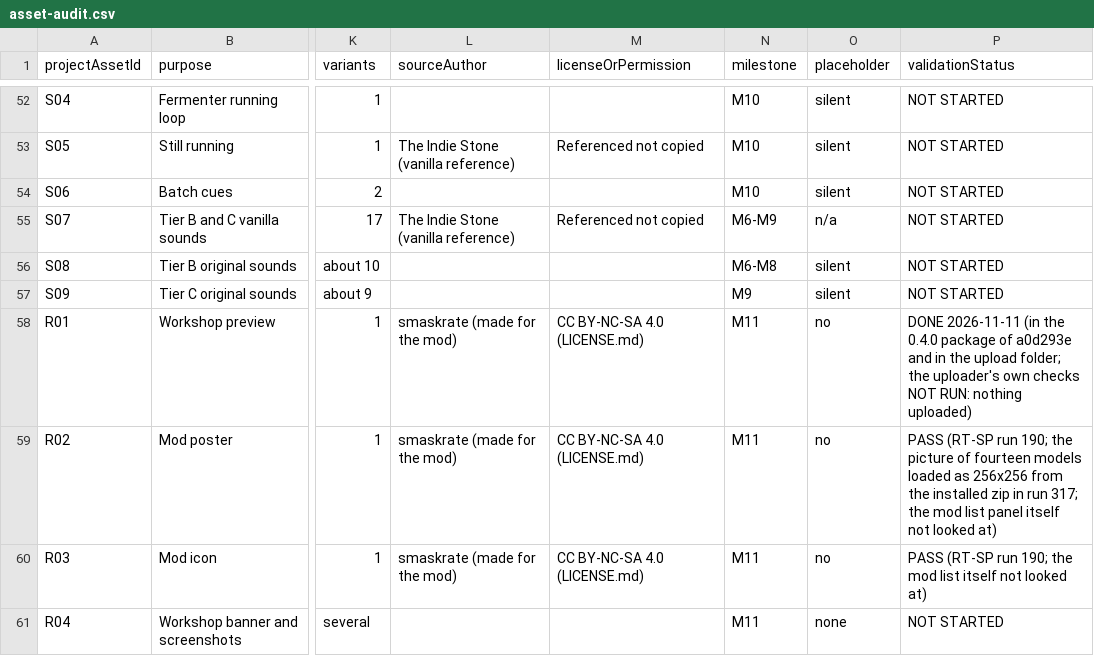
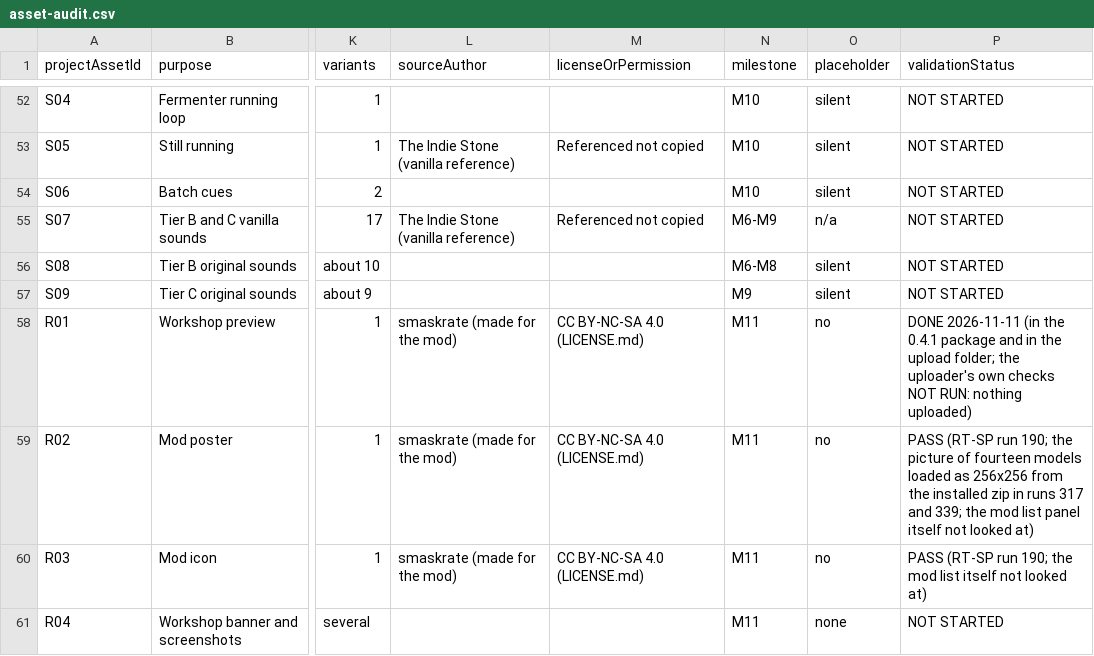
Before and after one commit to smaskrate/TheLastGallon, a CSV file: docs/asset-audit.csv, drawn as a sheet; only a part is shown, gaps mark what is left out; the diff names each change by its address in the sheet, - before the commit and + after, or states it on an @@ line.

```diff
--- a/docs/asset-audit.csv
+++ b/docs/asset-audit.csv
-P58 (validationStatus): …(in the 0.4.0 package of a0d293e and in…
+P58 (validationStatus): …(in the 0.4.1 package and in…
-P59 (validationStatus): …zip in run 317; the mod…
+P59 (validationStatus): …zip in runs 317 and 339; the mod…
```
Also changed, not shown: 2 other files.
